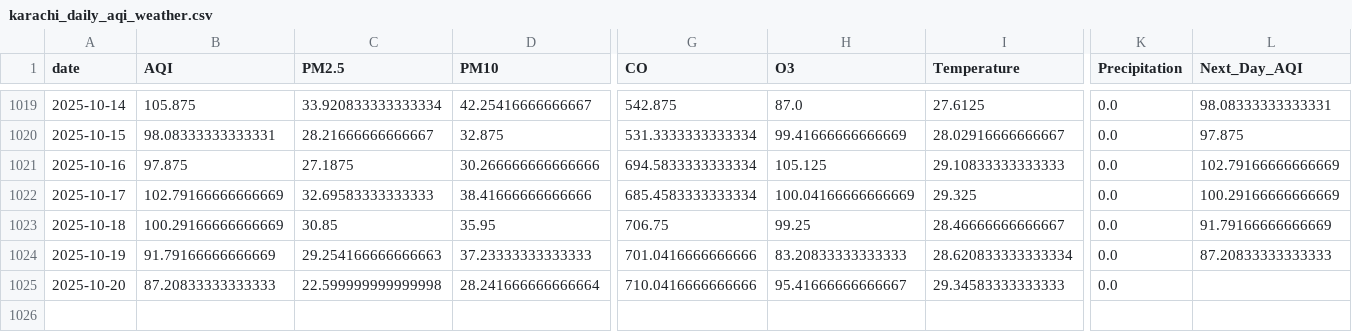
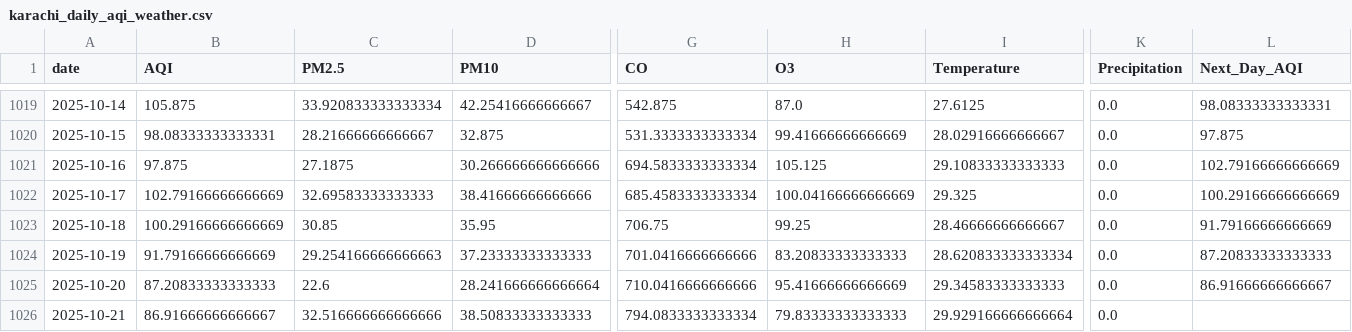
Before and after one commit to SheemaMasood381/Pearls-Karachi-AQI-Prediction-for-next-3-days-, a CSV file: data/karachi_daily_aqi_weather.csv, drawn as a sheet; only a part is shown, gaps mark what is left out; rows hold the shown columns only; the diff names each change by its address in the sheet, - before the commit and + after, or states it on an @@ line.

```diff
--- a/data/karachi_daily_aqi_weather.csv
+++ b/data/karachi_daily_aqi_weather.csv
-C1025 (PM2.5): 22.599999999999998
+C1025 (PM2.5): 22.6
-H1025 (O3): 95.41666666666667
+H1025 (O3): 95.41666666666669
-L1025 (Next_Day_AQI): (empty)
+L1025 (Next_Day_AQI): 86.91666666666667
+row 1026: 2025-10-21 | 86.91666666666667 | 32.516666666666666 | 38.50833333333333 | 794.0833333333334 | 79.83333333333333 | 29.929166666666664 | 0.0
```
Also changed, not shown: lime_explanations/lime_explanation.csv, processed_data/daily_karachi_preprocessed.csv, 4 other files.
